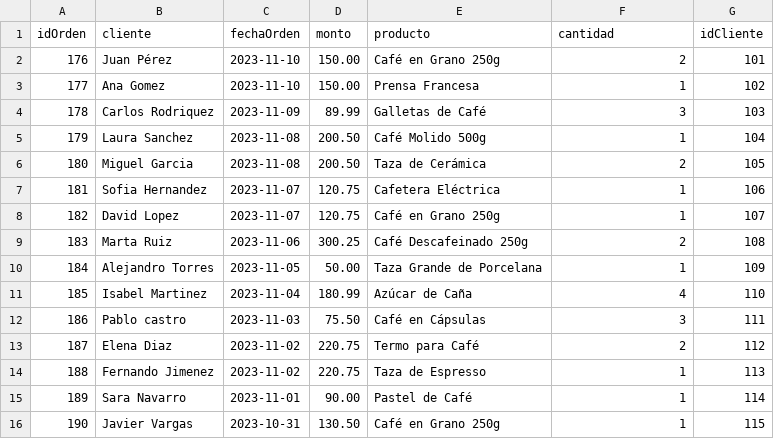
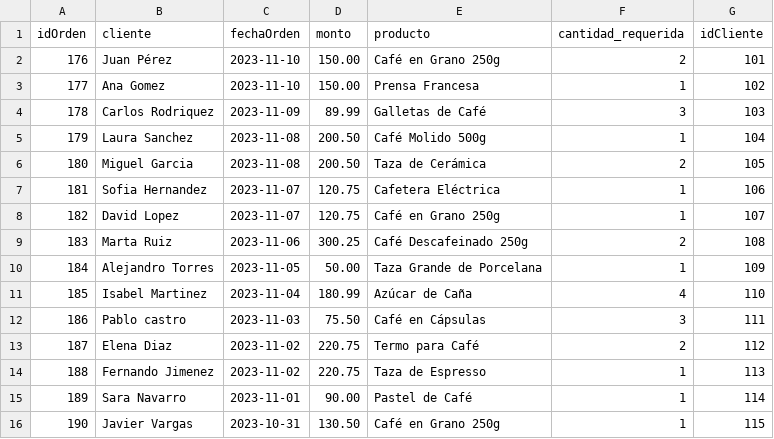
Before and after one commit to Federic0GC/Almacenamiento, a CSV file: Orden.csv, drawn as a sheet.

Commit message:
Update Orden.csv

```diff
--- a/Orden.csv
+++ b/Orden.csv
@@ -1,2 +1,2 @@
-idOrden,cliente,fechaOrden,monto,producto,cantidad,idCliente
+idOrden,cliente,fechaOrden,monto,producto,cantidad_requerida,idCliente
 176,Juan Pérez,2023-11-10,150.00,Café en Grano 250g,2,101
```
